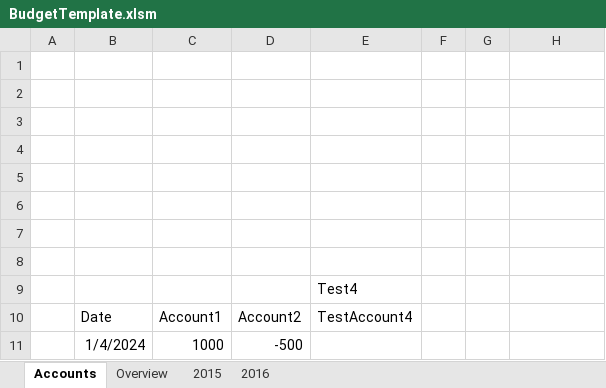
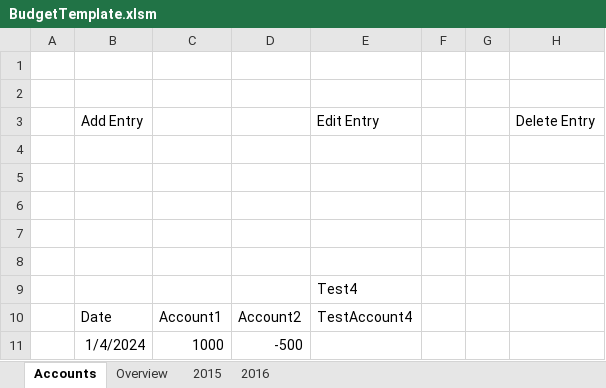
Before and after one commit to crazymugg/BudgetTemplate, an Excel workbook: BudgetTemplate.xlsm, sheet Accounts, drawn as a sheet; values as stored, in another font and other column widths than the file's, no borders; charts and pictures and table styles not drawn; the diff names each change by its address in the sheet, - before the commit and + after, or states it on an @@ line.

```diff
--- a/BudgetTemplate.xlsm (sheet Accounts)
+++ b/BudgetTemplate.xlsm (sheet Accounts)
-row 3: (empty)
+row 3:  | Add Entry |  |  | Edit Entry |  |  | Delete Entry
```
Also changed, not shown: charts or pictures, 2 other files.
